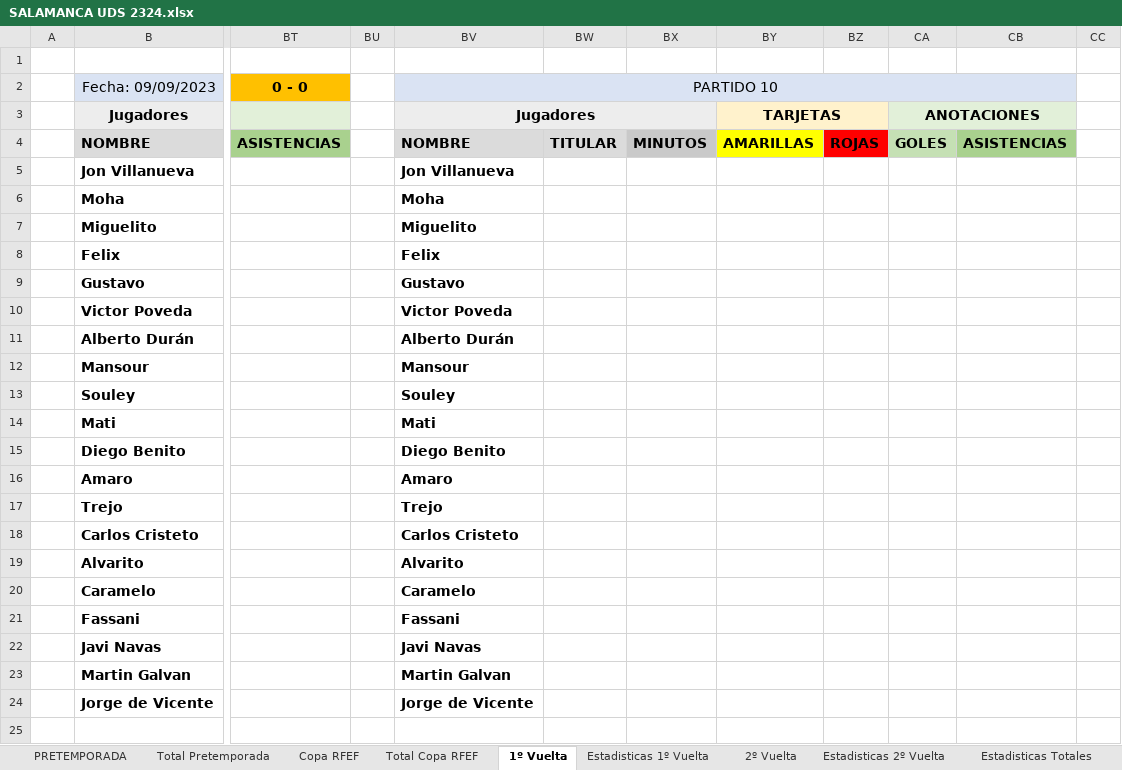
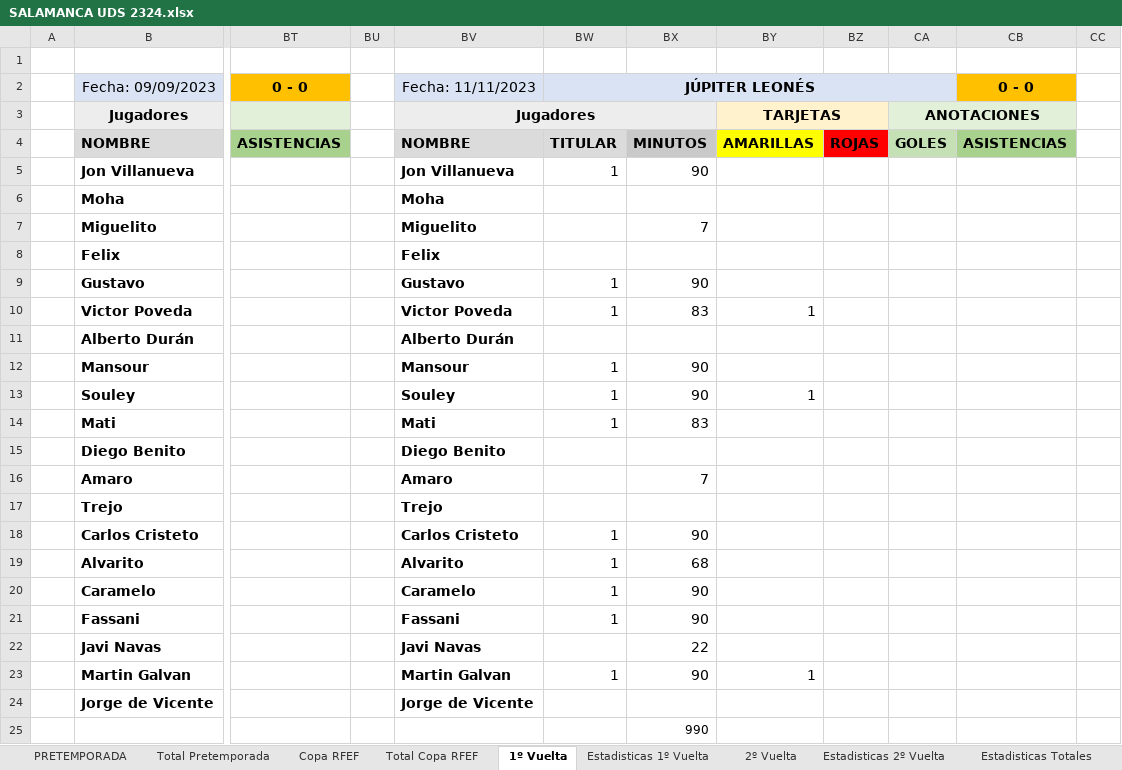
Before and after one commit to IvanAlonso4/APieDeCampoUDS, an Excel workbook: SALAMANCA UDS 2324.xlsx, sheet 1º Vuelta, drawn as a sheet; only a part is shown, gaps mark what is left out; values as stored, in another font and other column widths than the file's, no borders; the diff names each change by its address in the sheet, - before the commit and + after, or states it on an @@ line.

```diff
--- a/SALAMANCA UDS 2324.xlsx (sheet 1º Vuelta)
+++ b/SALAMANCA UDS 2324.xlsx (sheet 1º Vuelta)
-BV2: PARTIDO 10
+BV2: Fecha: 11/11/2023
-BV2:CB2 merged
-BW2: (empty)
+BW2: JÚPITER LEONÉS
+BW2:CA2 merged
-CB2: (empty)
+CB2: 0 - 0
-CB2 fill: #DAE3F3
+CB2 fill: #FFC000
-BW5 (JÚPITER LEONÉS): (empty)
+BW5 (JÚPITER LEONÉS): 1
-BX5: (empty)
+BX5: 90
-BX7: (empty)
+BX7: 7
-BW9:BW10 (JÚPITER LEONÉS): (empty)
+BW9:BW10 (JÚPITER LEONÉS): 1
-BX9: (empty)
+BX9: 90
-BX10: (empty)
+BX10: 83
-BY10: (empty)
+BY10: 1
-BW12:BW14 (JÚPITER LEONÉS): (empty)
+BW12:BW14 (JÚPITER LEONÉS): 1
-BX12:BX13: (empty)
+BX12:BX13: 90
-BY13: (empty)
+BY13: 1
-BX14: (empty)
+BX14: 83
-BX16: (empty)
+BX16: 7
-BW18:BW21 (JÚPITER LEONÉS): (empty)
+BW18:BW21 (JÚPITER LEONÉS): 1
-BX18: (empty)
+BX18: 90
-BX19: (empty)
+BX19: 68
-BX20:BX21: (empty)
+BX20:BX21: 90
-BX22: (empty)
+BX22: 22
-BW23 (JÚPITER LEONÉS): (empty)
+BW23 (JÚPITER LEONÉS): 1
-BX23: (empty)
+BX23: 90
-BY23: (empty)
+BY23: 1
-BX25: (empty)
+BX25: 990
```
Also changed, not shown: sheet Equipos (cálculos), sheet Clasificacion, sheet Clasificacion Final, sheet Estadisticas 1º Vuelta, sheet Estadisticas Totales, 4 other files.
